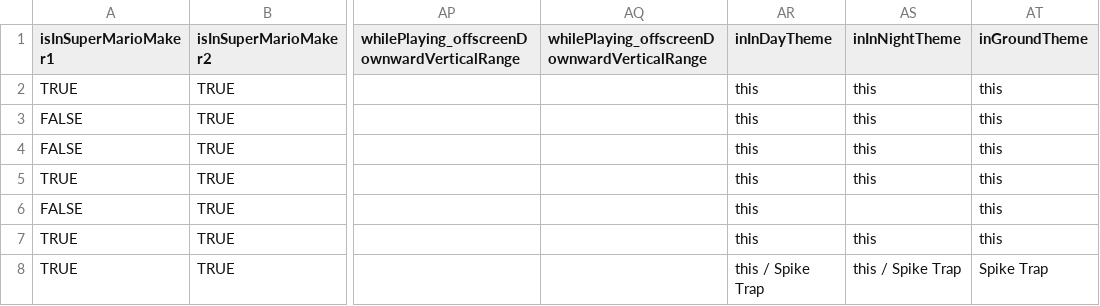
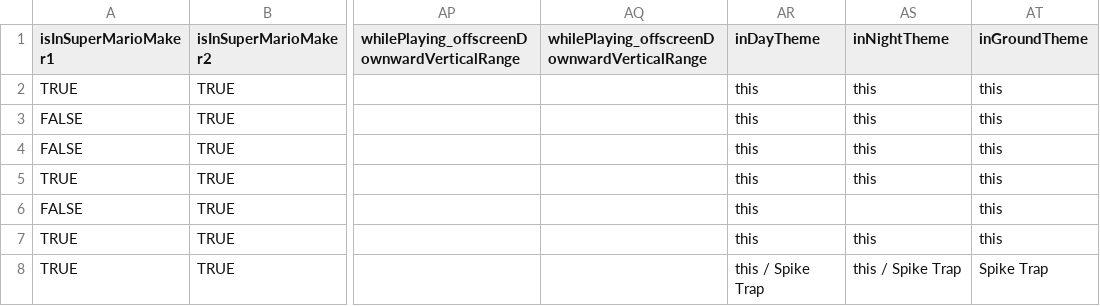
Before and after one commit to joooKiwi/smm-encyclopedia, a CSV file: src/resources/Entities.csv, drawn as a sheet; only a part is shown, gaps mark what is left out; the diff names each change by its address in the sheet, - before the commit and + after, or states it on an @@ line.

Commit message:
Small fix on the header name (isInDayTheme & isInNightTheme) to be (inDayTheme & inNightTheme) respectively. And small modification to the EntityLink to be prepared for a more strict string type.

```diff
--- a/src/resources/Entities.csv
+++ b/src/resources/Entities.csv
-AR1: inInDayTheme
+AR1: inDayTheme
-AS1: inInNightTheme
+AS1: inNightTheme
```
Also changed, not shown: 1 other file.
